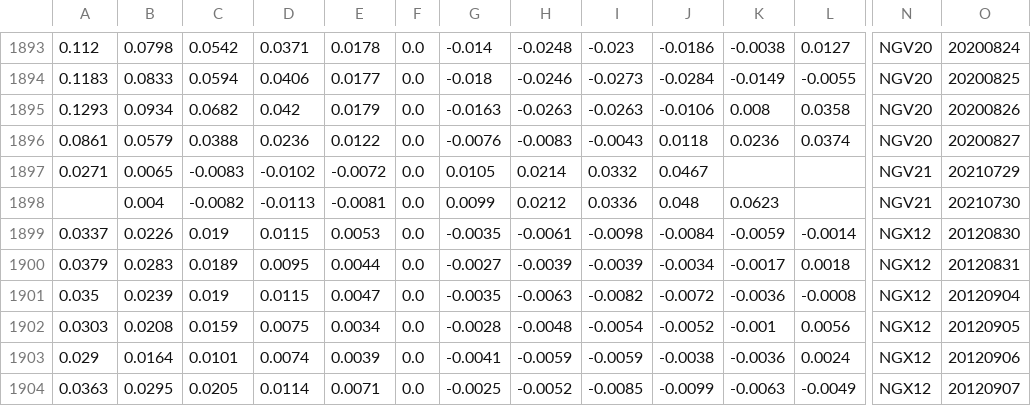
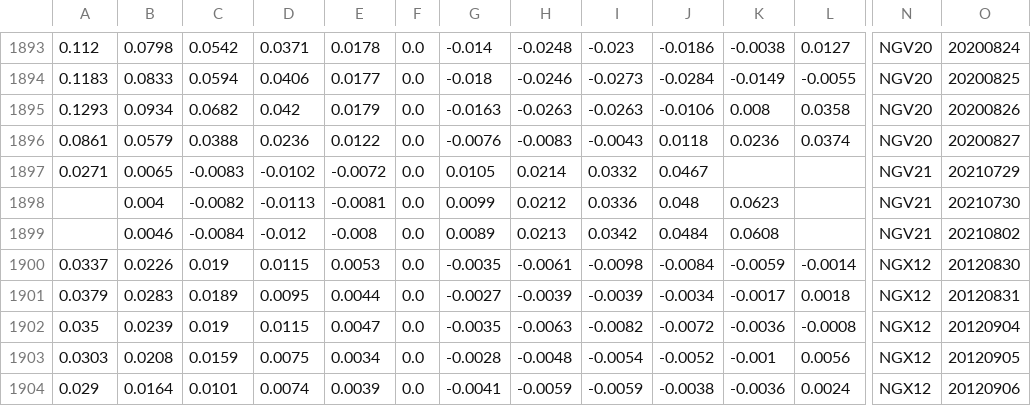
Before and after one commit to bgithub1/volgrid, a CSV file: volgrid/df_iv_skew_NG.csv, drawn as a sheet; only a part is shown, gaps mark what is left out; the shorter side is filled out with more unchanged rows; rows hold the shown columns only; the diff names each change by its address in the sheet, - before the commit and + after, or states it on an @@ line.

```diff
--- a/volgrid/df_iv_skew_NG.csv
+++ b/volgrid/df_iv_skew_NG.csv
+row 1899:  | 0.0046 | -0.0084 | -0.012 | -0.008 | 0.0 | 0.0089 | 0.0213 | 0.0342 | 0.0484 | 0.0608 |  | NGV21 | 20210802
```
Also changed, not shown: volgrid/df_iv_skew_CL.csv, volgrid/df_iv_skew_ES.csv, 3 other files.
